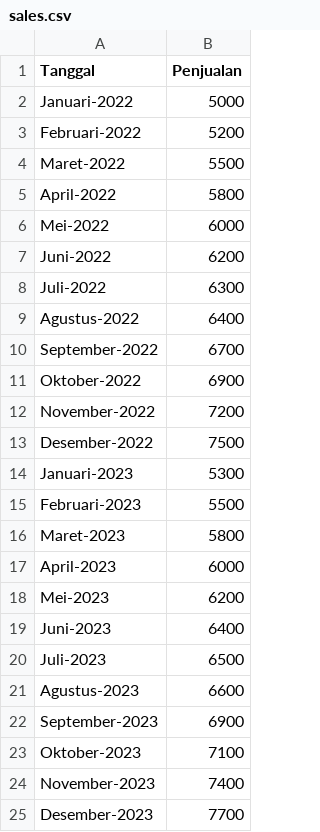
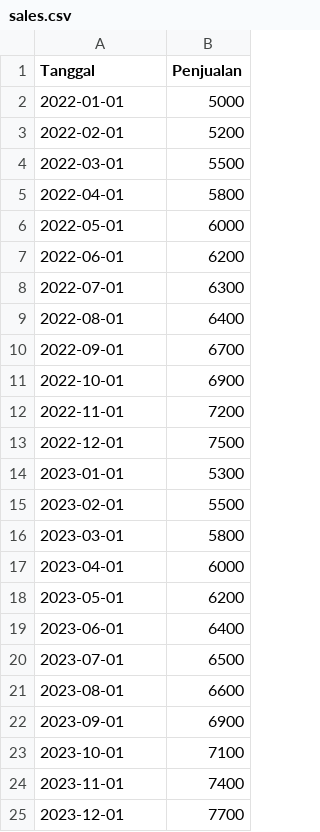
Before and after one commit to arizdn234/datasets, a CSV file: sales.csv, drawn as a sheet; the diff names each change by its address in the sheet, - before the commit and + after, or states it on an @@ line.

Commit message:
Update sales.csv

```diff
--- a/sales.csv
+++ b/sales.csv
-A2 (Tanggal): Januari-2022
+A2 (Tanggal): 2022-01-01
-A3 (Tanggal): Februari-2022
+A3 (Tanggal): 2022-02-01
-A4 (Tanggal): Maret-2022
+A4 (Tanggal): 2022-03-01
-A5 (Tanggal): April-2022
+A5 (Tanggal): 2022-04-01
-A6 (Tanggal): Mei-2022
+A6 (Tanggal): 2022-05-01
-A7 (Tanggal): Juni-2022
+A7 (Tanggal): 2022-06-01
-A8 (Tanggal): Juli-2022
+A8 (Tanggal): 2022-07-01
-A9 (Tanggal): Agustus-2022
+A9 (Tanggal): 2022-08-01
-A10 (Tanggal): September-2022
+A10 (Tanggal): 2022-09-01
-A11 (Tanggal): Oktober-2022
+A11 (Tanggal): 2022-10-01
-A12 (Tanggal): November-2022
+A12 (Tanggal): 2022-11-01
-A13 (Tanggal): Desember-2022
+A13 (Tanggal): 2022-12-01
-A14 (Tanggal): Januari-2023
+A14 (Tanggal): 2023-01-01
-A15 (Tanggal): Februari-2023
+A15 (Tanggal): 2023-02-01
-A16 (Tanggal): Maret-2023
+A16 (Tanggal): 2023-03-01
-A17 (Tanggal): April-2023
+A17 (Tanggal): 2023-04-01
-A18 (Tanggal): Mei-2023
+A18 (Tanggal): 2023-05-01
-A19 (Tanggal): Juni-2023
+A19 (Tanggal): 2023-06-01
-A20 (Tanggal): Juli-2023
+A20 (Tanggal): 2023-07-01
-A21 (Tanggal): Agustus-2023
+A21 (Tanggal): 2023-08-01
-A22 (Tanggal): September-2023
+A22 (Tanggal): 2023-09-01
-A23 (Tanggal): Oktober-2023
+A23 (Tanggal): 2023-10-01
-A24 (Tanggal): November-2023
+A24 (Tanggal): 2023-11-01
-A25 (Tanggal): Desember-2023
+A25 (Tanggal): 2023-12-01
```
